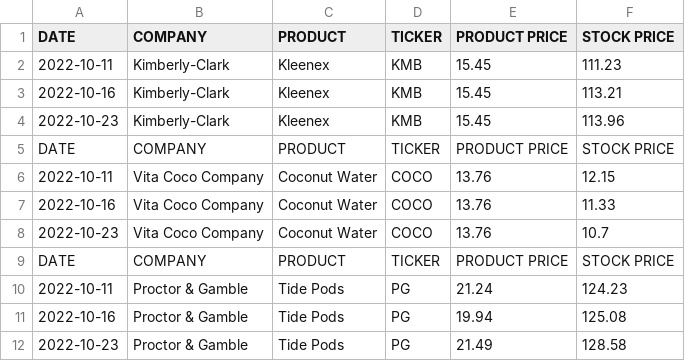
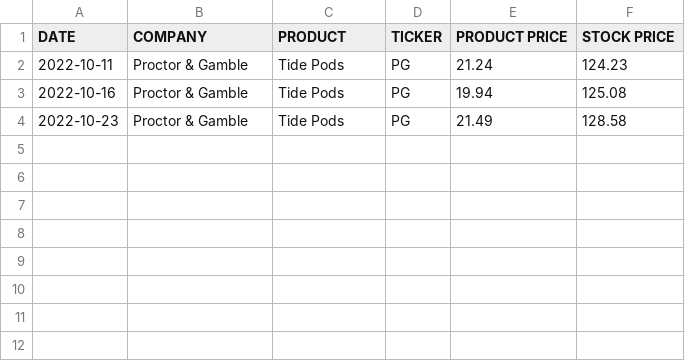
Before and after one commit to TysSweeney/stockproduct, a CSV file: pg.csv, drawn as a sheet; the diff names each change by its address in the sheet, - before the commit and + after, or states it on an @@ line.

Commit message:
Python AutoUpdate

```diff
--- a/pg.csv
+++ b/pg.csv
-row 2: 2022-10-11 | Kimberly-Clark | Kleenex | KMB | 15.45 | 111.23
-row 3: 2022-10-16 | Kimberly-Clark | Kleenex | KMB | 15.45 | 113.21
-row 4: 2022-10-23 | Kimberly-Clark | Kleenex | KMB | 15.45 | 113.96
-row 5: DATE | COMPANY | PRODUCT | TICKER | PRODUCT PRICE | STOCK PRICE
-row 6: 2022-10-11 | Vita Coco Company | Coconut Water | COCO | 13.76 | 12.15
-row 7: 2022-10-16 | Vita Coco Company | Coconut Water | COCO | 13.76 | 11.33
-row 8: 2022-10-23 | Vita Coco Company | Coconut Water | COCO | 13.76 | 10.7
-row 9: DATE | COMPANY | PRODUCT | TICKER | PRODUCT PRICE | STOCK PRICE
```
